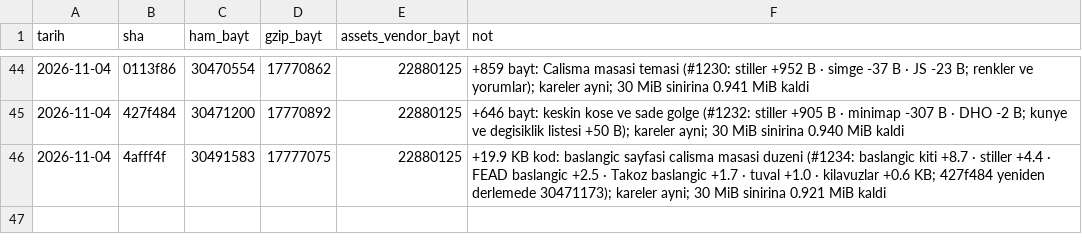
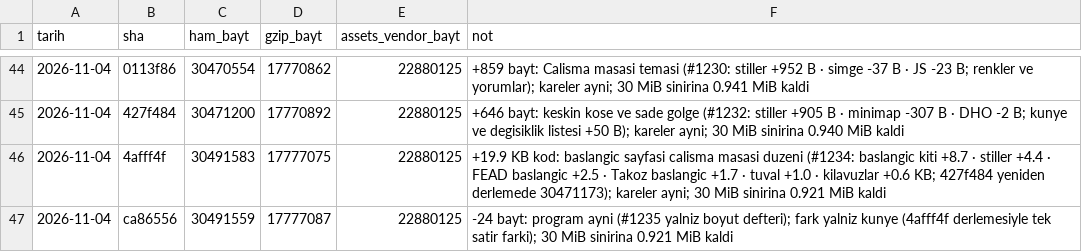
Before and after one commit to kaydgn/MFSim, a CSV file: docs/olcum/boyut.csv, drawn as a sheet; only a part is shown, gaps mark what is left out.

```diff
--- a/docs/olcum/boyut.csv
+++ b/docs/olcum/boyut.csv
@@ -46 +46,2 @@ tarih,sha,ham_bayt,gzip_bayt,assets_vendor_bayt,not
 2026-11-04,4afff4f,30491583,17777075,22880125,+19.9 KB kod: baslangic sayfasi calisma masasi duzeni (#1234: baslangic kiti +8.7 · stiller +4.4 · FEAD baslangic +2.5 · Takoz baslangic +1.7 · tuval +1.0 · kilavuzlar +0.6 KB; 427f484 yeniden derlemede 30471173); kareler ayni; 30 MiB sinirina 0.921 MiB kaldi
+2026-11-04,ca86556,30491559,17777087,22880125,-24 bayt: program ayni (#1235 yalniz boyut defteri); fark yalniz kunye (4afff4f derlemesiyle tek satir farki); 30 MiB sinirina 0.921 MiB kaldi
```
